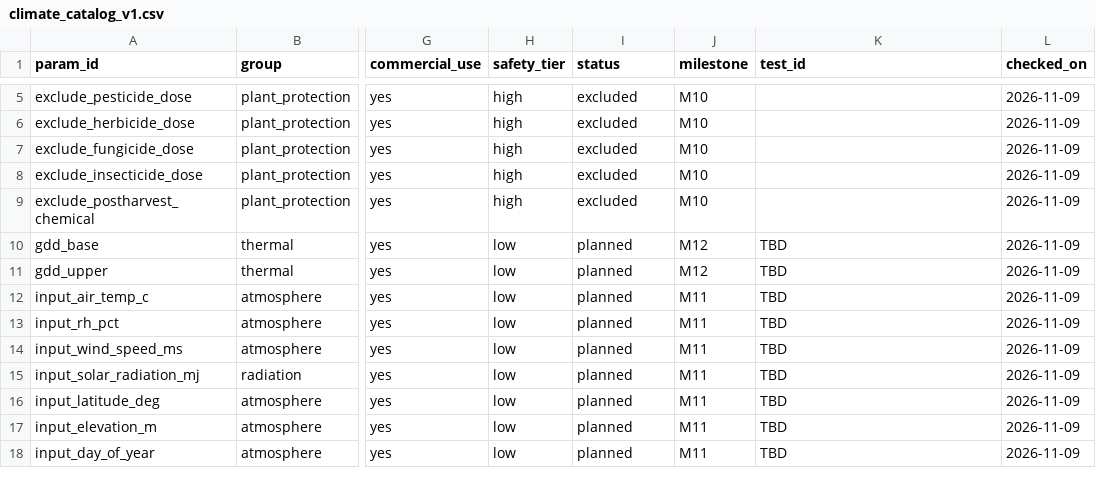
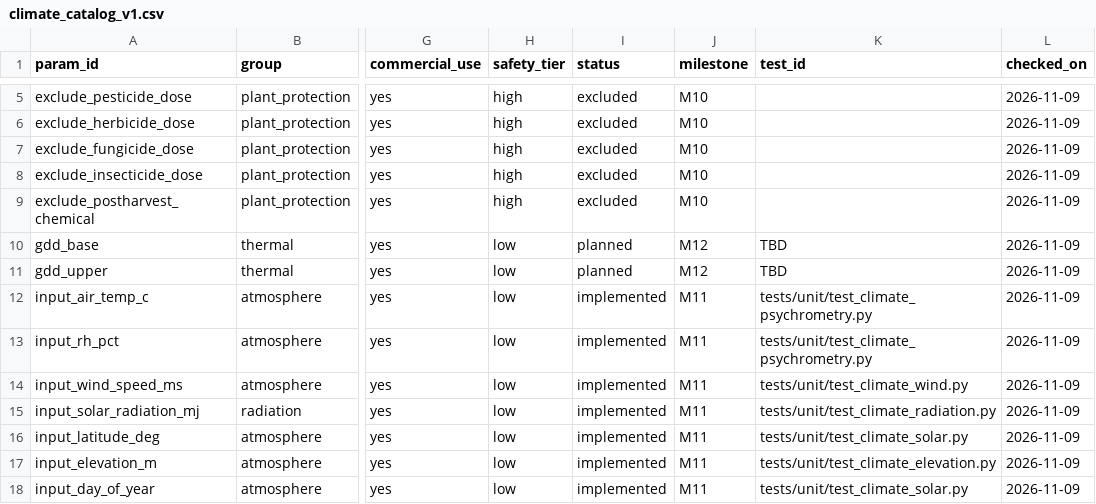
Before and after one commit to WoodinGlass/agri-agronomy-core, a CSV file: docs/design/climate_catalog_v1.csv, drawn as a sheet; only a part is shown, gaps mark what is left out; the diff covers the shown part only; the diff names each change by its address in the sheet, - before the commit and + after, or states it on an @@ line.

```diff
--- a/docs/design/climate_catalog_v1.csv
+++ b/docs/design/climate_catalog_v1.csv
-I12:I18 (status): planned
+I12:I18 (status): implemented
-K12:K13 (test_id): TBD
+K12:K13 (test_id): tests/unit/test_climate_psychrometry.py
-K14 (test_id): TBD
+K14 (test_id): tests/unit/test_climate_wind.py
-K15 (test_id): TBD
+K15 (test_id): tests/unit/test_climate_radiation.py
-K16 (test_id): TBD
+K16 (test_id): tests/unit/test_climate_solar.py
-K17 (test_id): TBD
+K17 (test_id): tests/unit/test_climate_elevation.py
-K18 (test_id): TBD
+K18 (test_id): tests/unit/test_climate_solar.py
```
Also changed, not shown: 49 edited cells elsewhere in this file, 3 other files.
